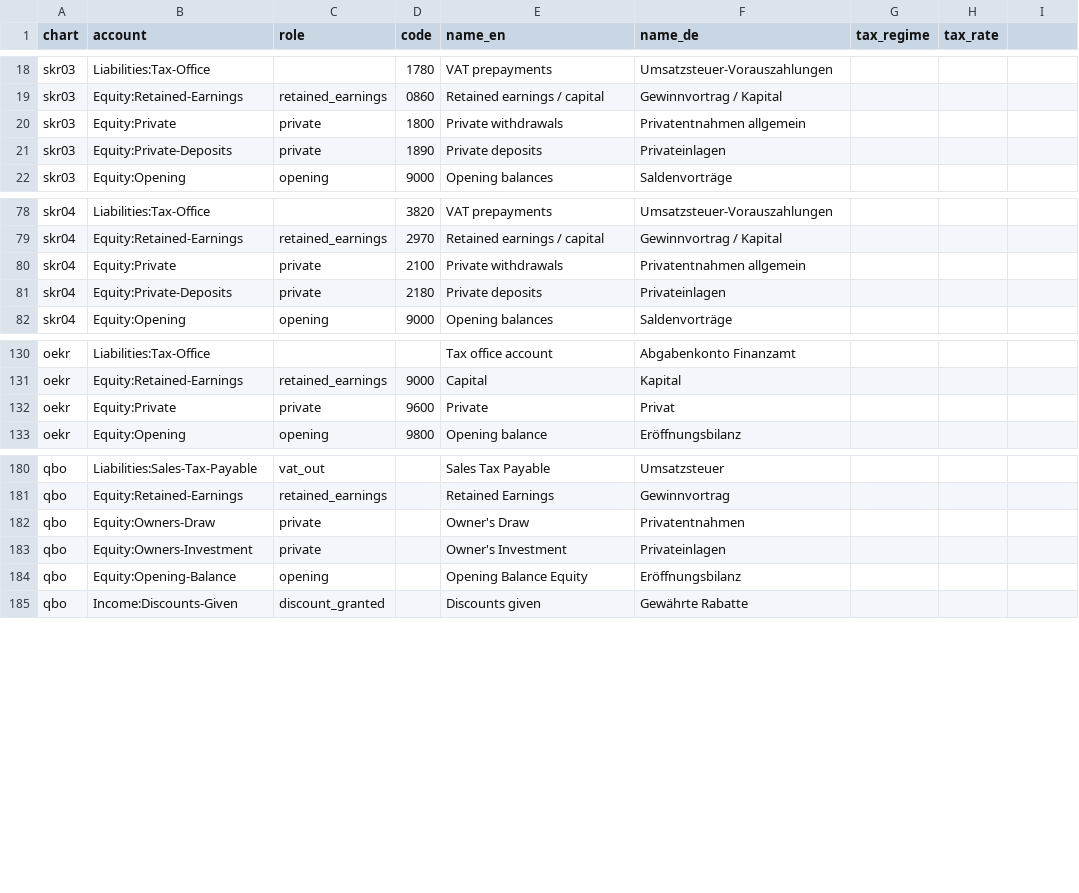
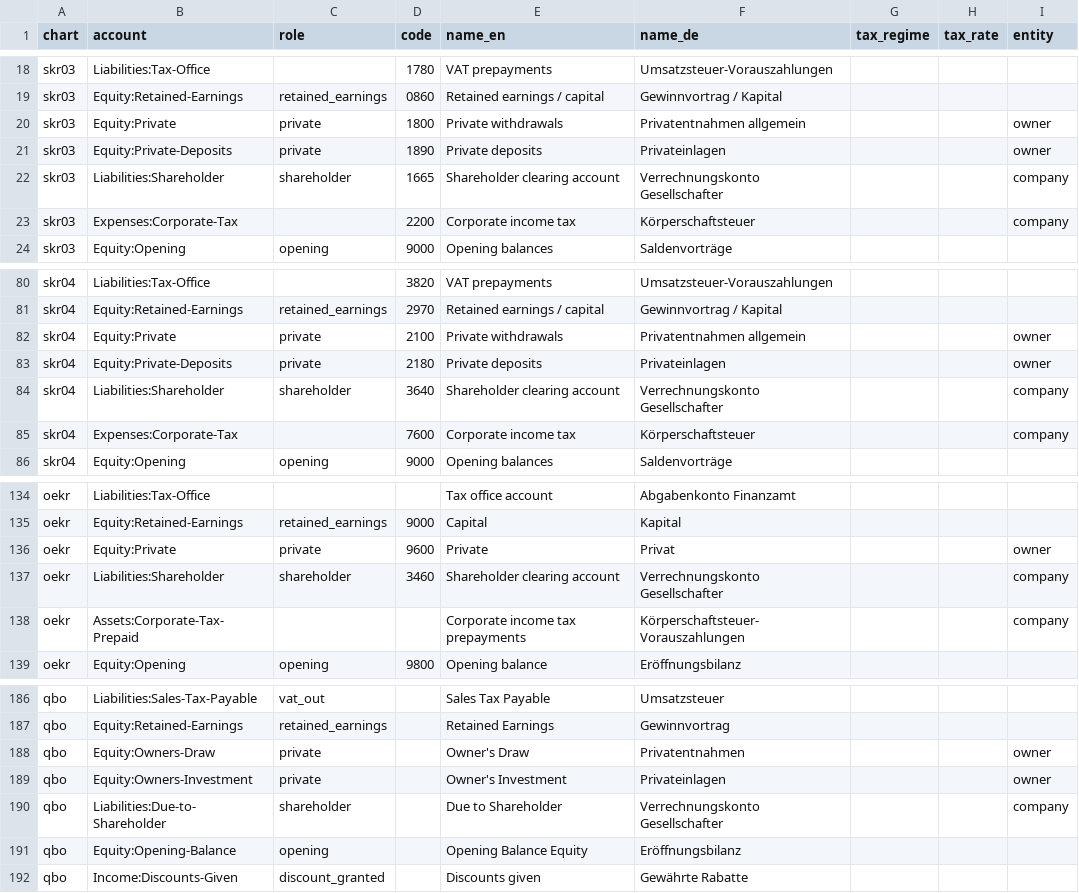
Before and after one commit to leebale/billpal-skills, a CSV file: ai-bookkeeping/charts.csv, drawn as a sheet; only a part is shown, gaps mark what is left out; addresses are those after the commit; the diff names each change by its address in the sheet, - before the commit and + after, or states it on an @@ line.

Commit message:
Update AGENTS.md and docs.json for navigation consistency; enhance ai-bookkeeping skill documentation and CSV handling
- Incremented the page count in AGENTS.md from 36 to 37 for English and German navigation.
- Added new entries for "ai-bookkeeping-skill" in both English and German sections of docs.json.
- Improved instructions in README.md for using skills with Claude and ChatGPT.
- Enhanced ai-bookkeeping charts.csv to include entity information for accounts.
- Updated check.py to handle new CSV mapping requirements and improve validation.
- Revised countries.md to clarify VAT treatment and added guidance for GmbH and UG.
- Adjusted ledger.py to support new roles and improve account handling for owners and shareholders.
- Enhanced report.html for better presentation of financial data and added drill-down capabilities.
- Updated SKILL.md to clarify file handling in chat sessions and improve user guidance on business setup.

```diff
--- a/ai-bookkeeping/charts.csv
+++ b/ai-bookkeeping/charts.csv
-I1: (empty)
+I1: entity
-I20:I21 (entity): (empty)
+I20:I21 (entity): owner
+row 22: skr03 | Liabilities:Shareholder | shareholder | 1665 | Shareholder clearing account | Verrechnungskonto Gesellschafter |  |  | company
+row 23: skr03 | Expenses:Corporate-Tax |  | 2200 | Corporate income tax | Körperschaftsteuer |  |  | company
-I82:I83 (entity): (empty)
+I82:I83 (entity): owner
+row 84: skr04 | Liabilities:Shareholder | shareholder | 3640 | Shareholder clearing account | Verrechnungskonto Gesellschafter |  |  | company
+row 85: skr04 | Expenses:Corporate-Tax |  | 7600 | Corporate income tax | Körperschaftsteuer |  |  | company
-I136 (entity): (empty)
+I136 (entity): owner
+row 137: oekr | Liabilities:Shareholder | shareholder | 3460 | Shareholder clearing account | Verrechnungskonto Gesellschafter |  |  | company
+row 138: oekr | Assets:Corporate-Tax-Prepaid |  |  | Corporate income tax prepayments | Körperschaftsteuer-Vorauszahlungen |  |  | company
-I188:I189 (entity): (empty)
+I188:I189 (entity): owner
+row 190: qbo | Liabilities:Due-to-Shareholder | shareholder |  | Due to Shareholder | Verrechnungskonto Gesellschafter |  |  | company
```
Also changed, not shown: 11 other files.
